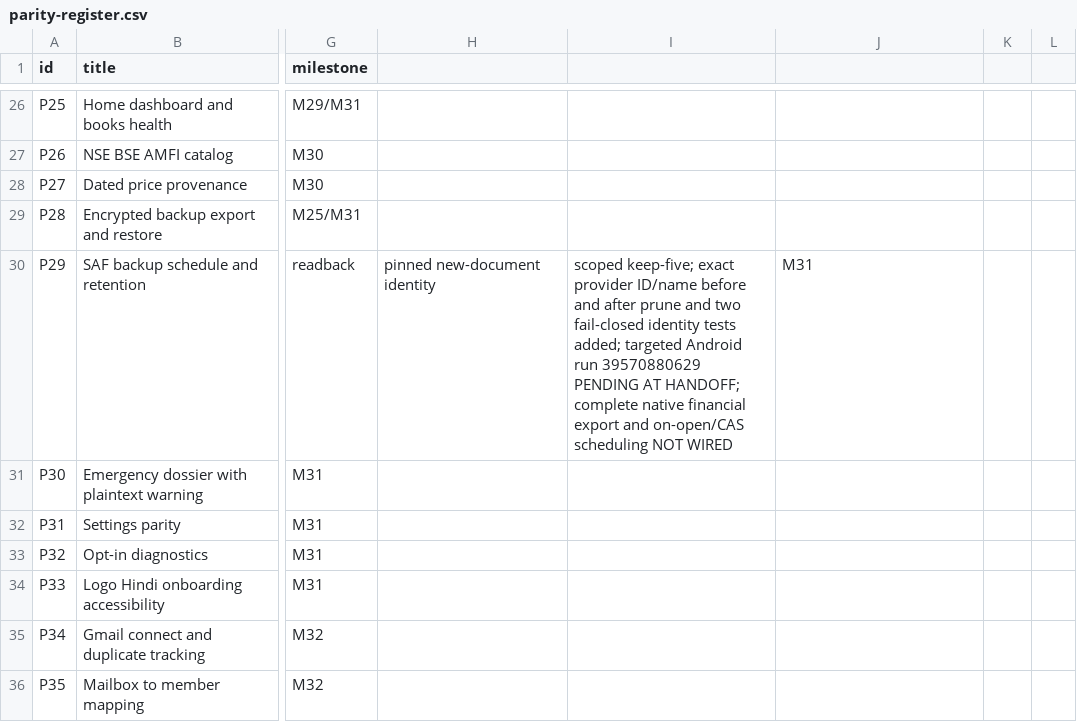
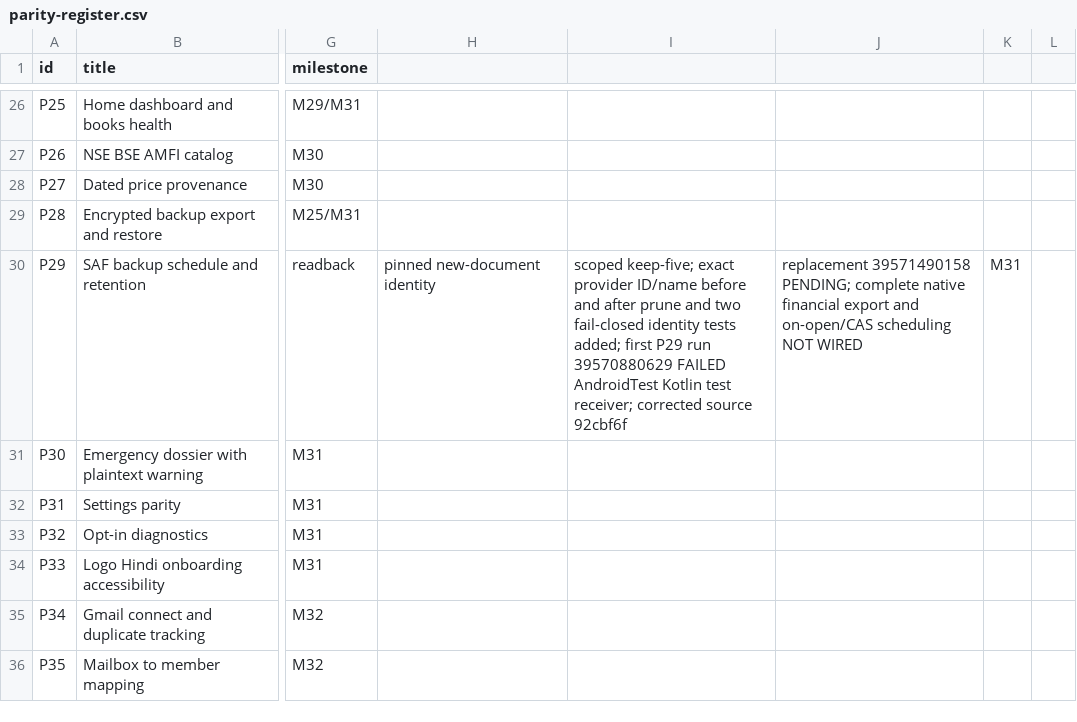
Before and after one commit to shahvikask/kosha, a CSV file: docs/implementation/parity-register.csv, drawn as a sheet; only a part is shown, gaps mark what is left out; the diff names each change by its address in the sheet, - before the commit and + after, or states it on an @@ line.

Commit message:
docs(ci): hand off P29 compiler fix and targeted run [skip ci]

```diff
--- a/docs/implementation/parity-register.csv
+++ b/docs/implementation/parity-register.csv
-I30: …tests added; targeted Android run 39570880629 PENDING AT HANDOFF; complete native financial export and on-open/CAS scheduling NOT WIRED
+I30: …tests added; first P29 run 39570880629 FAILED AndroidTest Kotlin test receiver; corrected source 92cbf6f
-J30: M31
+J30: replacement 39571490158 PENDING; complete native financial export and on-open/CAS scheduling NOT WIRED
-K30: (empty)
+K30: M31
```
Also changed, not shown: 4 other files.
